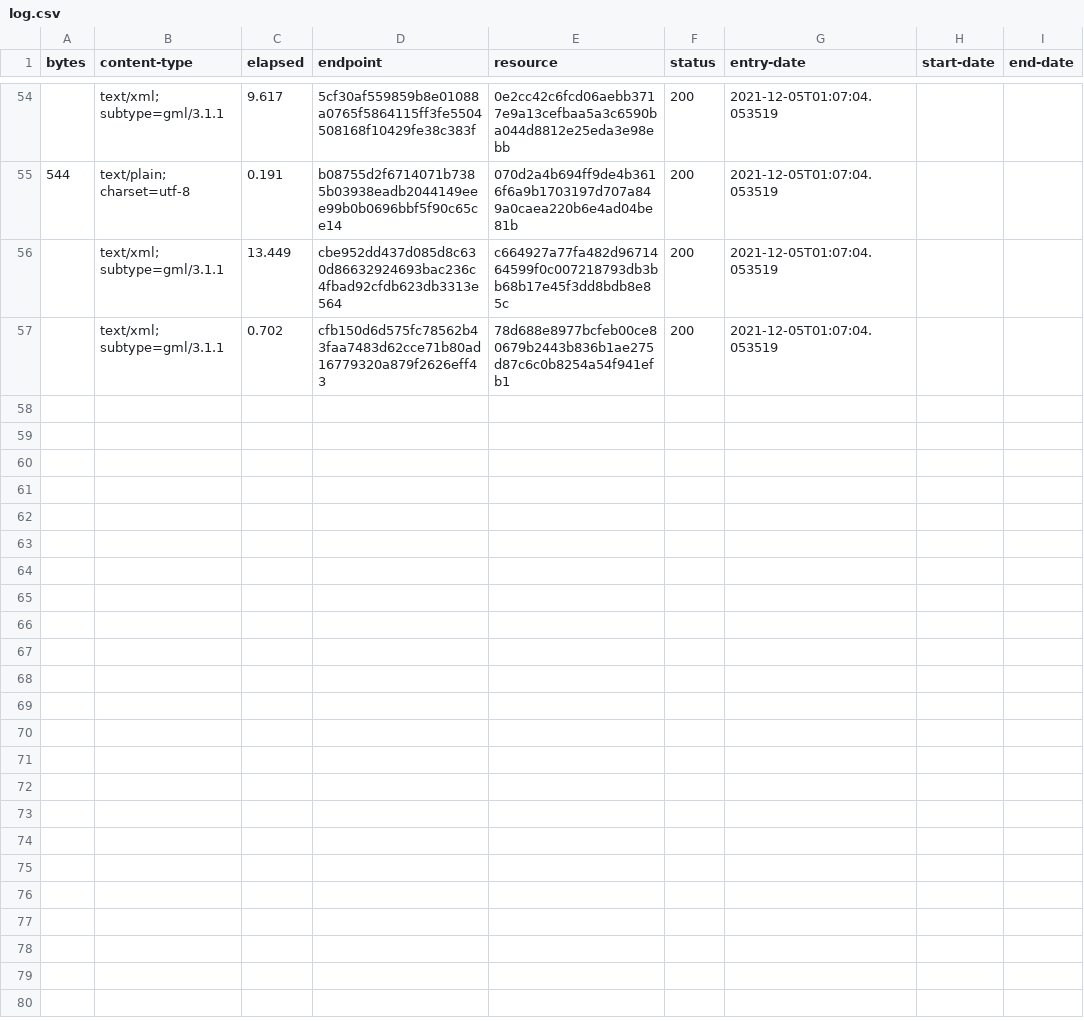
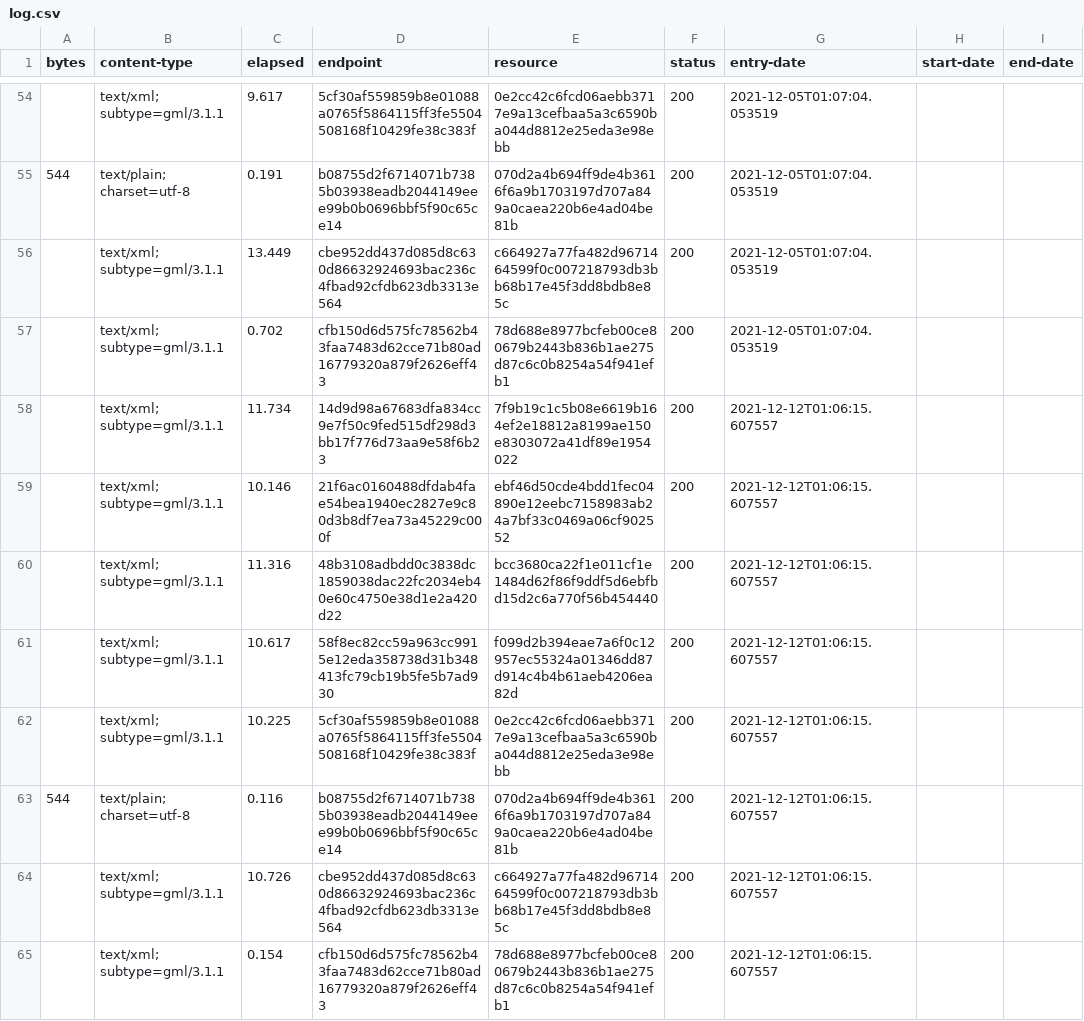
Before and after one commit to digital-land/green-belt-collection, a CSV file: collection/log.csv, drawn as a sheet; only a part is shown, gaps mark what is left out; the diff names each change by its address in the sheet, - before the commit and + after, or states it on an @@ line.

Commit message:
Collection 2021-12-12

```diff
--- a/collection/log.csv
+++ b/collection/log.csv
+row 58:  | text/xml; subtype=gml/3.1.1 | 11.734 | 14d9d98a67683dfa834cc9e7f50c9fed515df298d3bb17f776d73aa9e58f6b23 | 7f9b19c1c5b08e6619b164ef2e18812a8199ae150e8303072a41df89e1954022 | 200 | 2021-12-12T01:06:15.607557
+row 59:  | text/xml; subtype=gml/3.1.1 | 10.146 | 21f6ac0160488dfdab4fae54bea1940ec2827e9c80d3b8df7ea73a45229c000f | ebf46d50cde4bdd1fec04890e12eebc7158983ab24a7bf33c0469a06cf902552 | 200 | 2021-12-12T01:06:15.607557
+row 60:  | text/xml; subtype=gml/3.1.1 | 11.316 | 48b3108adbdd0c3838dc1859038dac22fc2034eb40e60c4750e38d1e2a420d22 | bcc3680ca22f1e011cf1e1484d62f86f9ddf5d6ebfbd15d2c6a770f56b454440 | 200 | 2021-12-12T01:06:15.607557
+row 61:  | text/xml; subtype=gml/3.1.1 | 10.617 | 58f8ec82cc59a963cc9915e12eda358738d31b348413fc79cb19b5fe5b7ad930 | f099d2b394eae7a6f0c12957ec55324a01346dd87d914c4b4b61aeb4206ea82d | 200 | 2021-12-12T01:06:15.607557
+row 62:  | text/xml; subtype=gml/3.1.1 | 10.225 | 5cf30af559859b8e01088a0765f5864115ff3fe5504508168f10429fe38c383f | 0e2cc42c6fcd06aebb3717e9a13cefbaa5a3c6590ba044d8812e25eda3e98ebb | 200 | 2021-12-12T01:06:15.607557
+row 63: 544 | text/plain; charset=utf-8 | 0.116 | b08755d2f6714071b7385b03938eadb2044149eee99b0b0696bbf5f90c65ce14 | 070d2a4b694ff9de4b3616f6a9b1703197d707a849a0caea220b6e4ad04be81b | 200 | 2021-12-12T01:06:15.607557
+row 64:  | text/xml; subtype=gml/3.1.1 | 10.726 | cbe952dd437d085d8c630d86632924693bac236c4fbad92cfdb623db3313e564 | c664927a77fa482d9671464599f0c007218793db3bb68b17e45f3dd8bdb8e85c | 200 | 2021-12-12T01:06:15.607557
+row 65:  | text/xml; subtype=gml/3.1.1 | 0.154 | cfb150d6d575fc78562b43faa7483d62cce71b80ad16779320a879f2626eff43 | 78d688e8977bcfeb00ce80679b2443b836b1ae275d87c6c0b8254a54f941efb1 | 200 | 2021-12-12T01:06:15.607557
```
